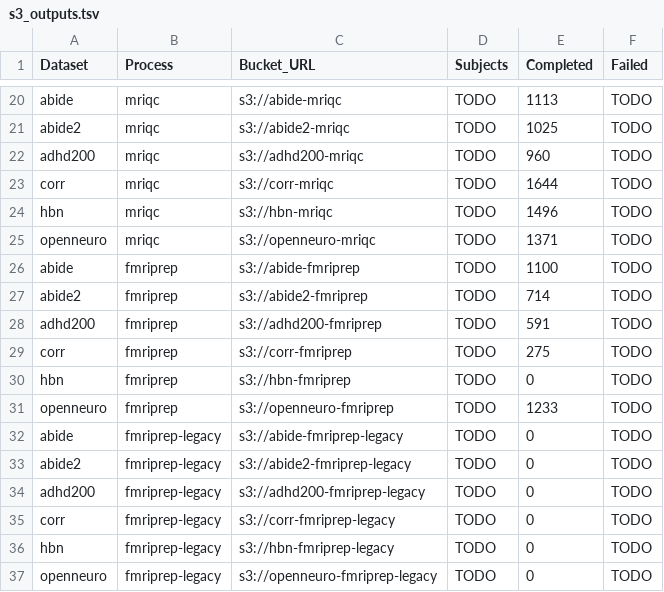
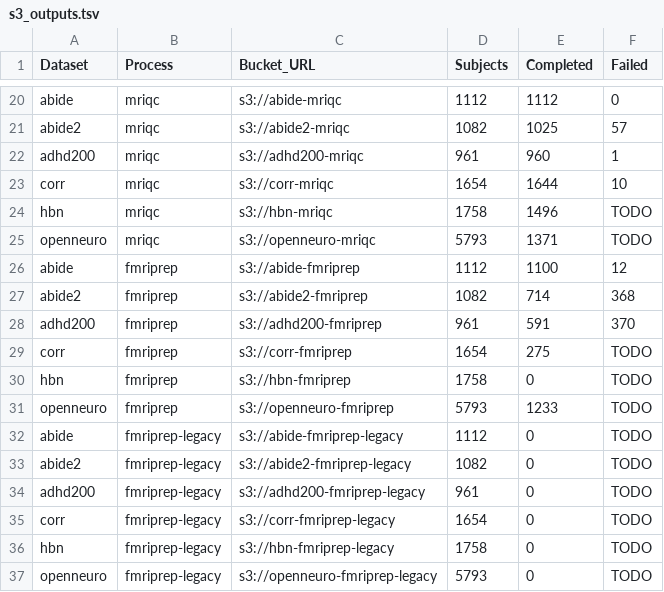
Before and after one commit to mgxd/awsbatcher, a TSV file: utils/s3_outputs.tsv, drawn as a sheet; only a part is shown, gaps mark what is left out; the diff covers the shown part only; the diff names each change by its address in the sheet, - before the commit and + after, or states it on an @@ line.

```diff
--- a/utils/s3_outputs.tsv
+++ b/utils/s3_outputs.tsv
-D20 (Subjects): TODO
+D20 (Subjects): 1112
-E20 (Completed): 1113
+E20 (Completed): 1112
-F20 (Failed): TODO
+F20 (Failed): 0
-D21 (Subjects): TODO
+D21 (Subjects): 1082
-F21 (Failed): TODO
+F21 (Failed): 57
-D22 (Subjects): TODO
+D22 (Subjects): 961
-F22 (Failed): TODO
+F22 (Failed): 1
-D23 (Subjects): TODO
+D23 (Subjects): 1654
-F23 (Failed): TODO
+F23 (Failed): 10
-D24 (Subjects): TODO
+D24 (Subjects): 1758
-D25 (Subjects): TODO
+D25 (Subjects): 5793
-D26 (Subjects): TODO
+D26 (Subjects): 1112
-F26 (Failed): TODO
+F26 (Failed): 12
-D27 (Subjects): TODO
+D27 (Subjects): 1082
-F27 (Failed): TODO
+F27 (Failed): 368
-D28 (Subjects): TODO
+D28 (Subjects): 961
-F28 (Failed): TODO
+F28 (Failed): 370
-D29 (Subjects): TODO
+D29 (Subjects): 1654
-D30 (Subjects): TODO
+D30 (Subjects): 1758
-D31 (Subjects): TODO
+D31 (Subjects): 5793
-D32 (Subjects): TODO
+D32 (Subjects): 1112
-D33 (Subjects): TODO
+D33 (Subjects): 1082
-D34 (Subjects): TODO
+D34 (Subjects): 961
-D35 (Subjects): TODO
+D35 (Subjects): 1654
-D36 (Subjects): TODO
+D36 (Subjects): 1758
-D37 (Subjects): TODO
+D37 (Subjects): 5793
```
Also changed, not shown: 31 edited cells elsewhere in this file, 2 other files.
